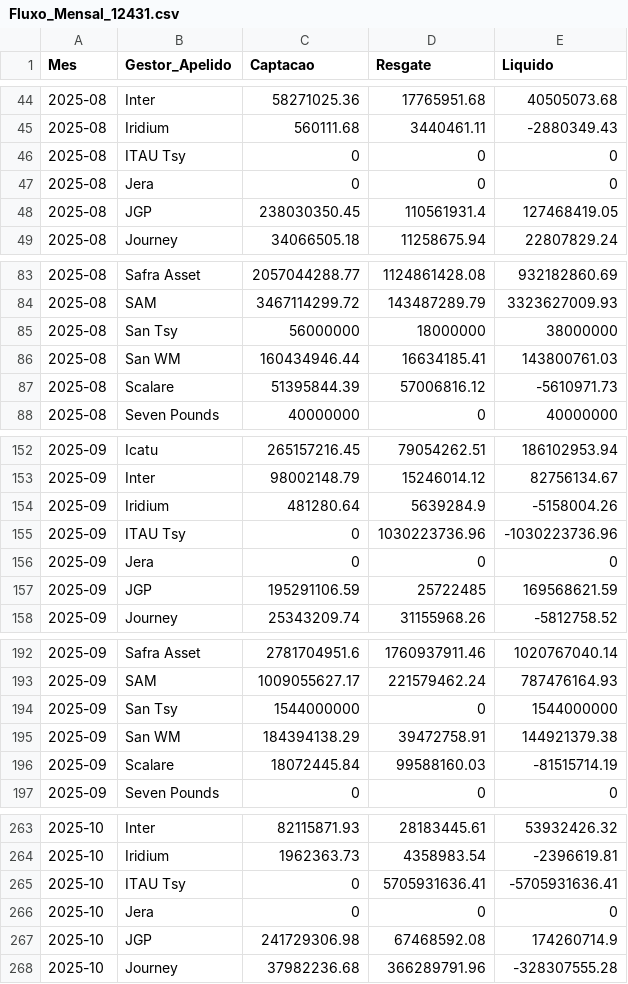
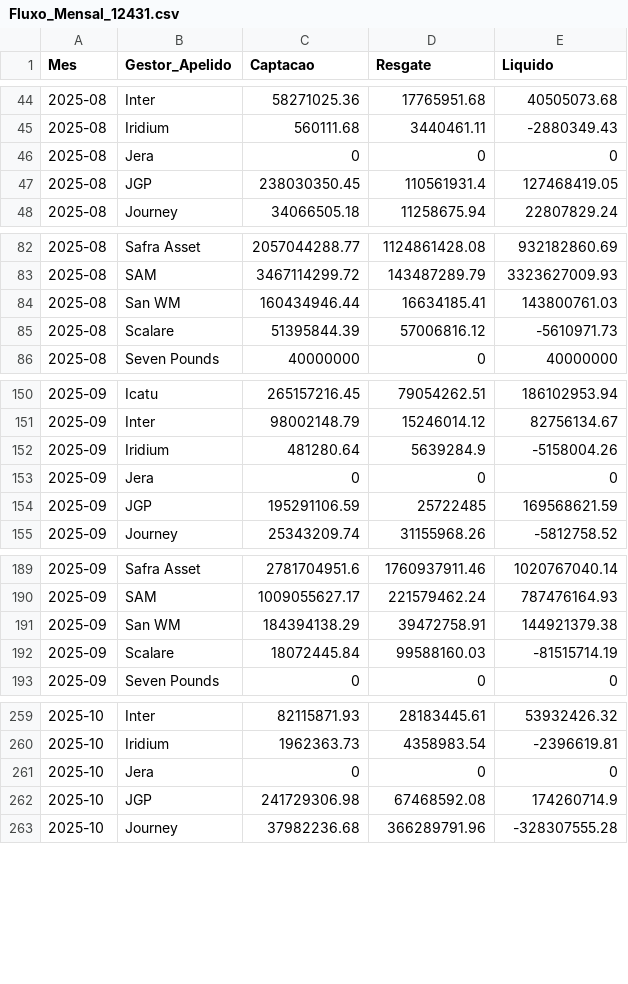
Before and after one commit to antoniocrsj/debentures-dashboard, a CSV file: public/data/Fluxo_Mensal_12431.csv, drawn as a sheet; only a part is shown, gaps mark what is left out; the diff covers the shown part only; the diff names each change by its address in the sheet, - before the commit and + after, or states it on an @@ line.

```diff
--- a/public/data/Fluxo_Mensal_12431.csv
+++ b/public/data/Fluxo_Mensal_12431.csv
-row 46: 2025-08 | ITAU Tsy | 0 | 0 | 0
-row 85: 2025-08 | San Tsy | 56000000 | 18000000 | 38000000
-row 155: 2025-09 | ITAU Tsy | 0 | 1030223736.96 | -1030223736.96
-row 194: 2025-09 | San Tsy | 1544000000 | 0 | 1544000000
-row 265: 2025-10 | ITAU Tsy | 0 | 5705931636.41 | -5705931636.41
```
Also changed, not shown: 17 removed rows and 27 edited cells elsewhere in this file, public/PL_Gestores.csv, public/data/Fluxo_Fundos_12431.csv, 29 other files.
